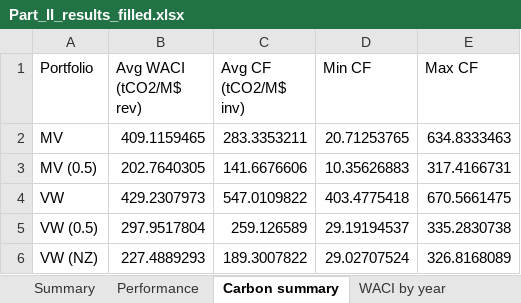
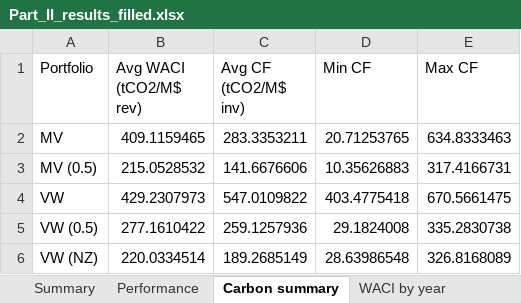
Before and after one commit to vrelvape/SAAM-Project, an Excel workbook: outputs/excel/Part_II_results_filled.xlsx, sheet Carbon summary, drawn as a sheet; values as stored, in another font and other column widths than the file's, no borders; the diff names each change by its address in the sheet, - before the commit and + after, or states it on an @@ line.

```diff
--- a/outputs/excel/Part_II_results_filled.xlsx (sheet Carbon summary)
+++ b/outputs/excel/Part_II_results_filled.xlsx (sheet Carbon summary)
-B3 (Avg WACI (tCO2/M$ rev)): 202.7640305
+B3 (Avg WACI (tCO2/M$ rev)): 215.0528532
-B5 (Avg WACI (tCO2/M$ rev)): 297.9517804
+B5 (Avg WACI (tCO2/M$ rev)): 277.1610422
-C5 (Avg CF (tCO2/M$ inv)): 259.126589
+C5 (Avg CF (tCO2/M$ inv)): 259.1257936
-D5 (Min CF): 29.19194537
+D5 (Min CF): 29.1824008
-B6 (Avg WACI (tCO2/M$ rev)): 227.4889293
+B6 (Avg WACI (tCO2/M$ rev)): 220.0334514
-C6 (Avg CF (tCO2/M$ inv)): 189.3007822
+C6 (Avg CF (tCO2/M$ inv)): 189.2685149
-D6 (Min CF): 29.02707524
+D6 (Min CF): 28.63986548
```
Also changed, not shown: sheet Monthly returns, sheet WACI by year, sheet Performance, sheet CF by year, charts or pictures, outputs/Part_I_results_filled.xlsx, outputs/excel/Part_I_template_filled.xlsx, 20 other files.
